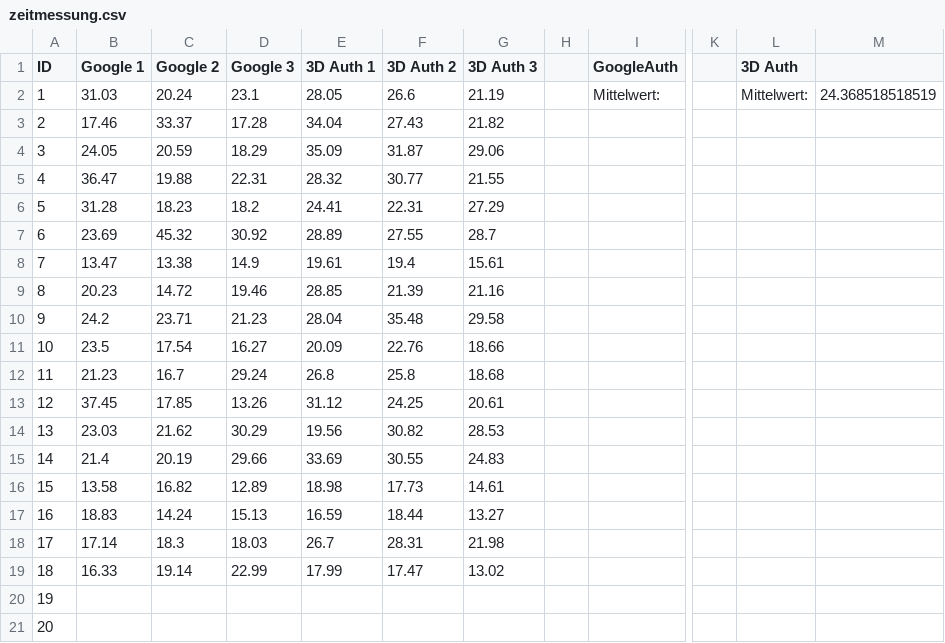
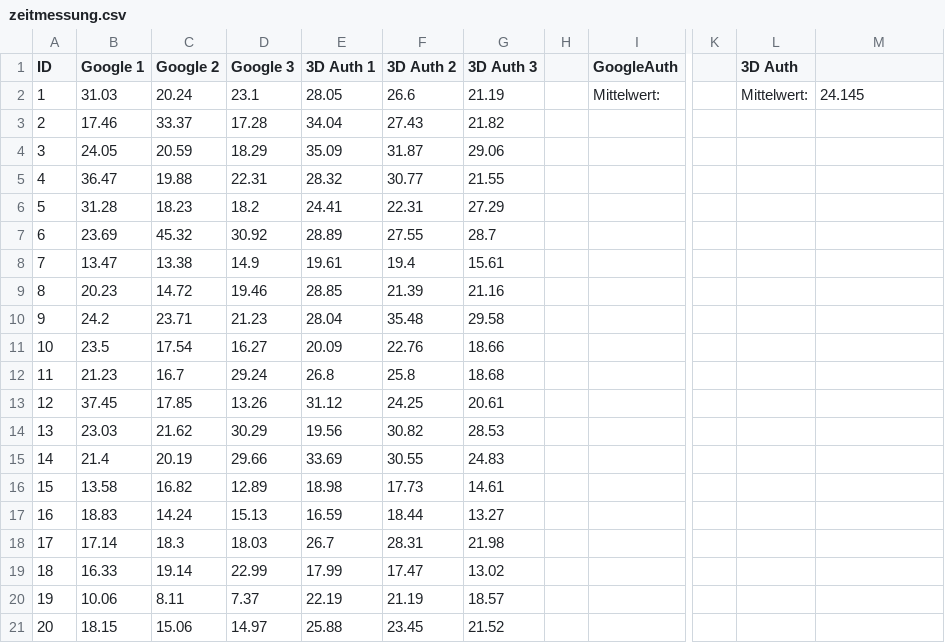
Before and after one commit to michischmidt/aue-data-analysis, a CSV file: zeitmessung.csv, drawn as a sheet; only a part is shown, gaps mark what is left out; the diff names each change by its address in the sheet, - before the commit and + after, or states it on an @@ line.

```diff
--- a/zeitmessung.csv
+++ b/zeitmessung.csv
-M2: 24.368518518519
+M2: 24.145
-B20 (Google 1): (empty)
+B20 (Google 1): 10.06
-C20 (Google 2): (empty)
+C20 (Google 2): 8.11
-D20 (Google 3): (empty)
+D20 (Google 3): 7.37
-E20 (3D Auth 1): (empty)
+E20 (3D Auth 1): 22.19
-F20 (3D Auth 2): (empty)
+F20 (3D Auth 2): 21.19
-G20 (3D Auth 3): (empty)
+G20 (3D Auth 3): 18.57
-B21 (Google 1): (empty)
+B21 (Google 1): 18.15
-C21 (Google 2): (empty)
+C21 (Google 2): 15.06
-D21 (Google 3): (empty)
+D21 (Google 3): 14.97
-E21 (3D Auth 1): (empty)
+E21 (3D Auth 1): 25.88
-F21 (3D Auth 2): (empty)
+F21 (3D Auth 2): 23.45
-G21 (3D Auth 3): (empty)
+G21 (3D Auth 3): 21.52
```
Also changed, not shown: ueq_3d_responses.csv, ueq_google_responses.csv, 10 other files.
